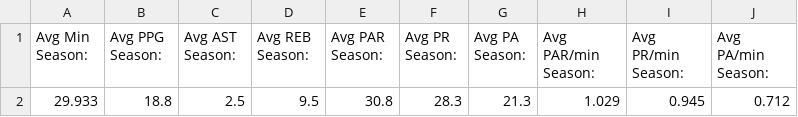
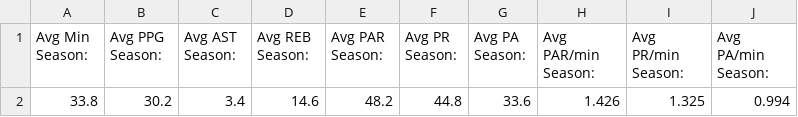
Before and after one commit to DannyBuglak/NBAStatCombiner, a CSV file: output/SeasonSummarized.csv, drawn as a sheet.

```diff
--- a/output/SeasonSummarized.csv
+++ b/output/SeasonSummarized.csv
@@ -1,2 +1,2 @@
 Avg Min Season:,Avg PPG Season:,Avg AST Season:,Avg REB Season:,Avg PAR Season:,Avg PR Season:,Avg PA Season:,Avg PAR/min Season:,Avg PR/min Season:,Avg PA/min Season:
-29.933,18.8,2.5,9.5,30.8,28.3,21.3,1.029,0.945,0.712
+33.8,30.2,3.4,14.6,48.2,44.8,33.6,1.426,1.325,0.994
```
Also changed, not shown: output/GameLog.csv, output/GamesSummarized.csv, 6 other files.
